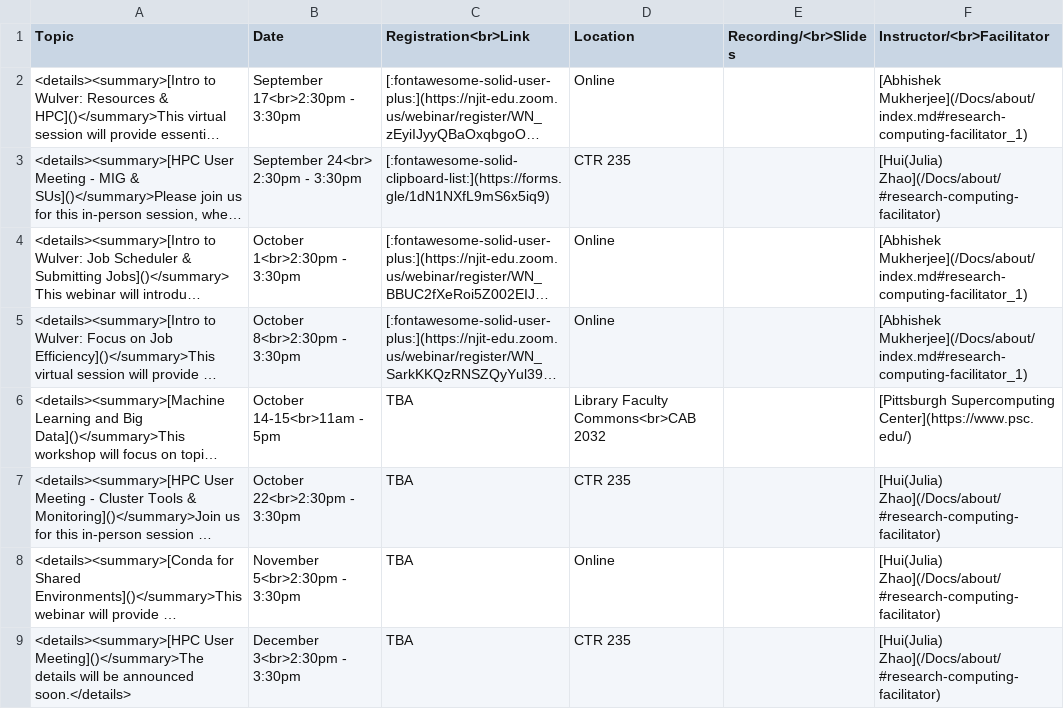
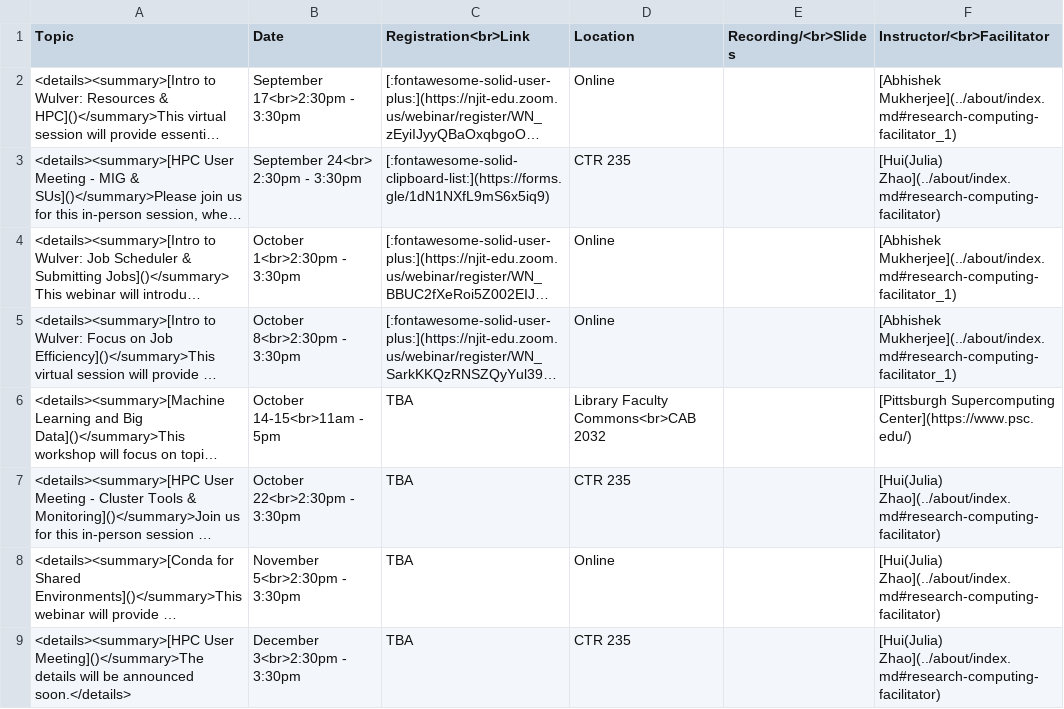
Before and after one commit to arcs-njit-edu/Docs, a CSV file: docs/assets/tables/trainings/2025_fall.csv, drawn as a sheet; long unchanged cells end in …; the diff names each change by its address in the sheet, - before the commit and + after, or states it on an @@ line.

```diff
--- a/docs/assets/tables/trainings/2025_fall.csv
+++ b/docs/assets/tables/trainings/2025_fall.csv
-F2 (Instructor/<br>Facilitator): [Abhishek Mukherjee](/Docs/about/index.md#research-computing-facilitator_1)
+F2 (Instructor/<br>Facilitator): [Abhishek Mukherjee](../about/index.md#research-computing-facilitator_1)
-F3 (Instructor/<br>Facilitator): [Hui(Julia) Zhao](/Docs/about/#research-computing-facilitator)
+F3 (Instructor/<br>Facilitator): [Hui(Julia) Zhao](../about/index.md#research-computing-facilitator)
-F4:F5 (Instructor/<br>Facilitator): [Abhishek Mukherjee](/Docs/about/index.md#research-computing-facilitator_1)
+F4:F5 (Instructor/<br>Facilitator): [Abhishek Mukherjee](../about/index.md#research-computing-facilitator_1)
-F7:F9 (Instructor/<br>Facilitator): [Hui(Julia) Zhao](/Docs/about/#research-computing-facilitator)
+F7:F9 (Instructor/<br>Facilitator): [Hui(Julia) Zhao](../about/index.md#research-computing-facilitator)
```
Also changed, not shown: docs/assets/tables/trainings/2024_fall.csv, docs/assets/tables/trainings/2025_spring.csv.
